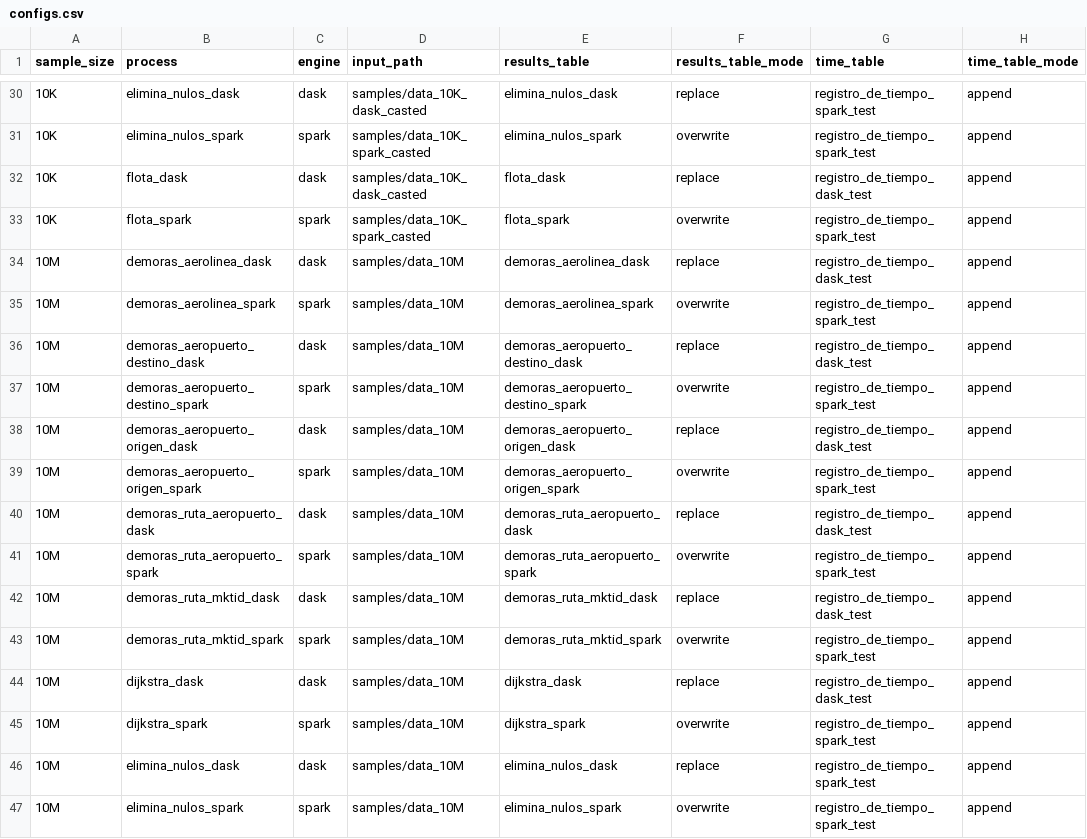
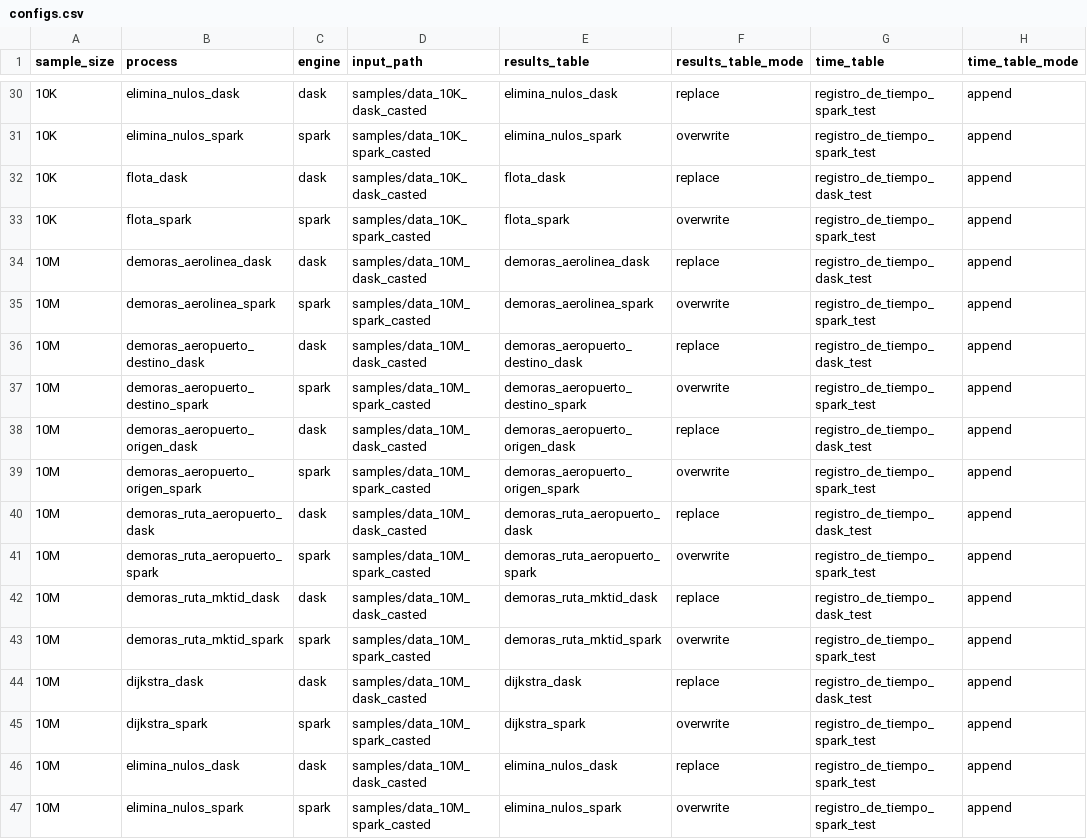
Before and after one commit to ikerforce/spark-rita, a CSV file: conf/base/configs.csv, drawn as a sheet; only a part is shown, gaps mark what is left out; the diff covers the shown part only; the diff names each change by its address in the sheet, - before the commit and + after, or states it on an @@ line.

Commit message:
Actualicé la ruta de los archivos de ejecución.

```diff
--- a/conf/base/configs.csv
+++ b/conf/base/configs.csv
-D34 (input_path): samples/data_10M
+D34 (input_path): samples/data_10M_dask_casted
-D35 (input_path): samples/data_10M
+D35 (input_path): samples/data_10M_spark_casted
-D36 (input_path): samples/data_10M
+D36 (input_path): samples/data_10M_dask_casted
-D37 (input_path): samples/data_10M
+D37 (input_path): samples/data_10M_spark_casted
-D38 (input_path): samples/data_10M
+D38 (input_path): samples/data_10M_dask_casted
-D39 (input_path): samples/data_10M
+D39 (input_path): samples/data_10M_spark_casted
-D40 (input_path): samples/data_10M
+D40 (input_path): samples/data_10M_dask_casted
-D41 (input_path): samples/data_10M
+D41 (input_path): samples/data_10M_spark_casted
-D42 (input_path): samples/data_10M
+D42 (input_path): samples/data_10M_dask_casted
-D43 (input_path): samples/data_10M
+D43 (input_path): samples/data_10M_spark_casted
-D44 (input_path): samples/data_10M
+D44 (input_path): samples/data_10M_dask_casted
-D45 (input_path): samples/data_10M
+D45 (input_path): samples/data_10M_spark_casted
-D46 (input_path): samples/data_10M
+D46 (input_path): samples/data_10M_dask_casted
-D47 (input_path): samples/data_10M
+D47 (input_path): samples/data_10M_spark_casted
```
Also changed, not shown: 34 edited cells elsewhere in this file.
